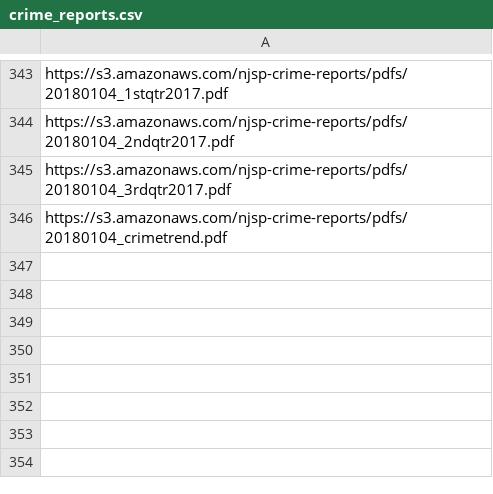
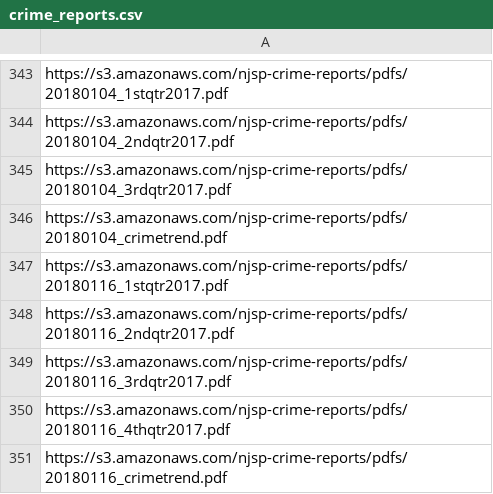
Before and after one commit to HackJersey/hackjersey.com, a CSV file: data/pdfs/crime_reports.csv, drawn as a sheet; only a part is shown, gaps mark what is left out.

Commit message:
1/16 updates

```diff
--- a/data/pdfs/crime_reports.csv
+++ b/data/pdfs/crime_reports.csv
@@ -346 +346,6 @@ https://s3.amazonaws.com/njsp-crime-reports/pdfs/20180104_3rdqtr2017.pdf
 https://s3.amazonaws.com/njsp-crime-reports/pdfs/20180104_crimetrend.pdf
+https://s3.amazonaws.com/njsp-crime-reports/pdfs/20180116_1stqtr2017.pdf
+https://s3.amazonaws.com/njsp-crime-reports/pdfs/20180116_2ndqtr2017.pdf
+https://s3.amazonaws.com/njsp-crime-reports/pdfs/20180116_3rdqtr2017.pdf
+https://s3.amazonaws.com/njsp-crime-reports/pdfs/20180116_4thqtr2017.pdf
+https://s3.amazonaws.com/njsp-crime-reports/pdfs/20180116_crimetrend.pdf
```
